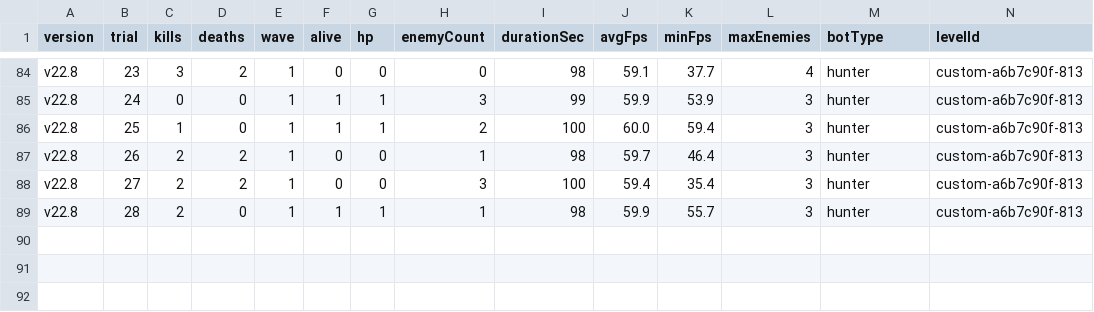
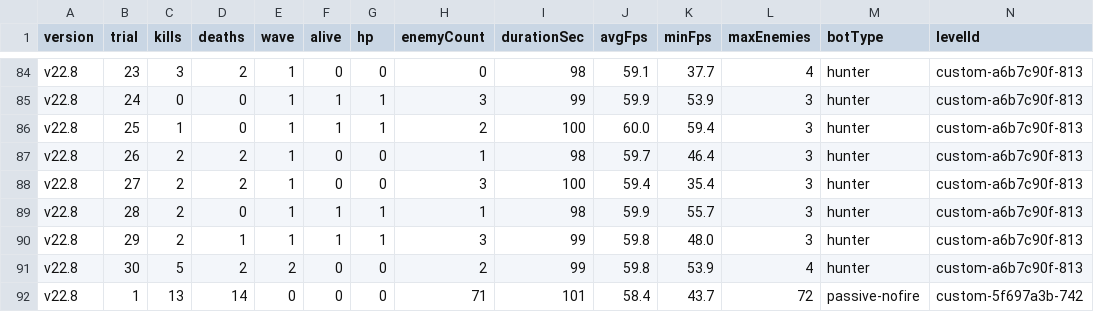
Before and after one commit to Deq710sia/wankle-trials, a CSV file: trial-data/csvs/parallel-v22.8-results.csv, drawn as a sheet; only a part is shown, gaps mark what is left out; rows hold the shown columns only; the diff names each change by its address in the sheet, - before the commit and + after, or states it on an @@ line.

```diff
--- a/trial-data/csvs/parallel-v22.8-results.csv
+++ b/trial-data/csvs/parallel-v22.8-results.csv
+row 90: v22.8 | 29 | 2 | 1 | 1 | 1 | 1 | 3 | 99 | 59.8 | 48.0 | 3 | hunter | custom-a6b7c90f-813
+row 91: v22.8 | 30 | 5 | 2 | 2 | 0 | 0 | 2 | 99 | 59.8 | 53.9 | 4 | hunter | custom-a6b7c90f-813
+row 92: v22.8 | 1 | 13 | 14 | 0 | 0 | 0 | 71 | 101 | 58.4 | 43.7 | 72 | passive-nofire | custom-5f697a3b-742
```
Also changed, not shown: trial-data/csvs/parallel-v19-results.csv, trial-data/csvs/parallel-v21.7-results.csv, 10 other files.
